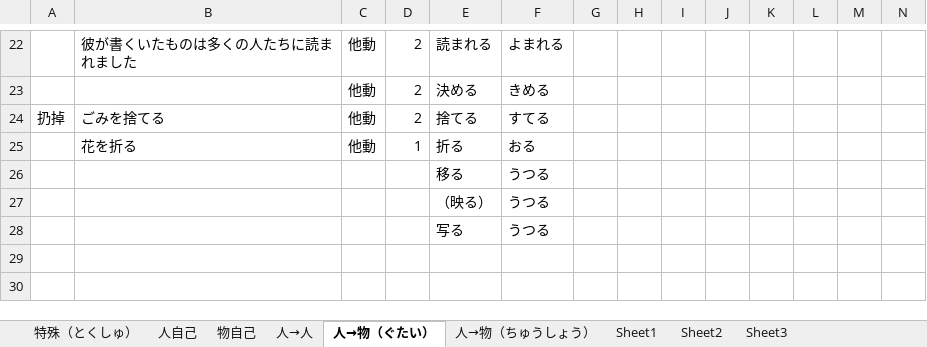
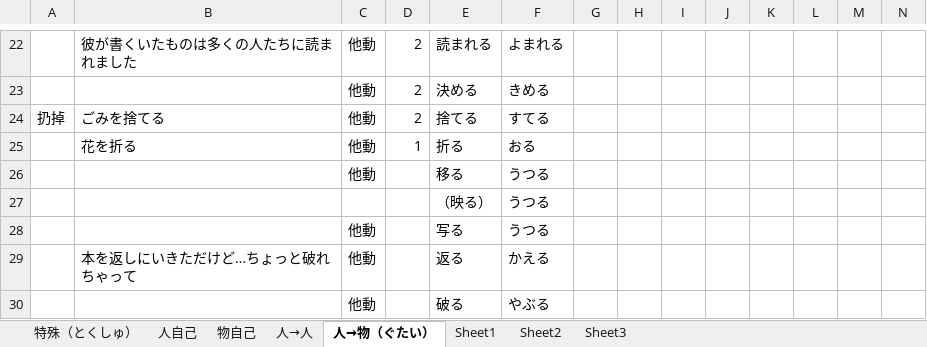
Before and after one commit to PaleBlue0619/Japanese, an Excel workbook: るwords.xlsx, sheet 人→物（ぐたい）, drawn as a sheet; only a part is shown, gaps mark what is left out; values as stored, in another font and other column widths than the file's, no borders; rows hold the shown columns only; the diff names each change by its address in the sheet, - before the commit and + after, or states it on an @@ line.

```diff
--- a/るwords.xlsx (sheet 人→物（ぐたい）)
+++ b/るwords.xlsx (sheet 人→物（ぐたい）)
-sheet tab: 人→物（ちゅうしょう）
-C26: (empty)
+C26: 他動
-C28: (empty)
+C28: 他動
+row 29:  | 本を返しにいきただけど…ちょっと破れちゃって | 他動 |  | 返る | かえる
+row 30:  |  | 他動 |  | 破る | やぶる
```
Also changed, not shown: sheet 物自己, sheet 人→人, 副词.xlsx, 特殊（とくしゅ）.xlsx.
